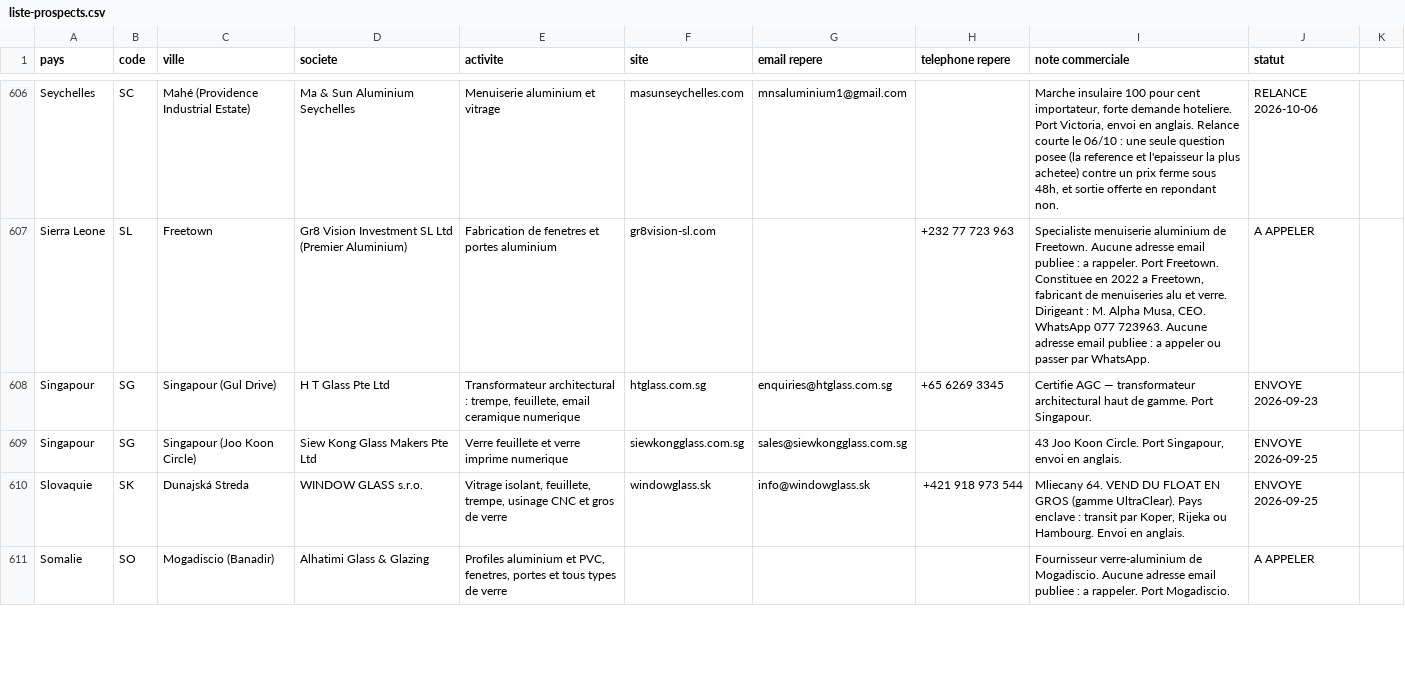
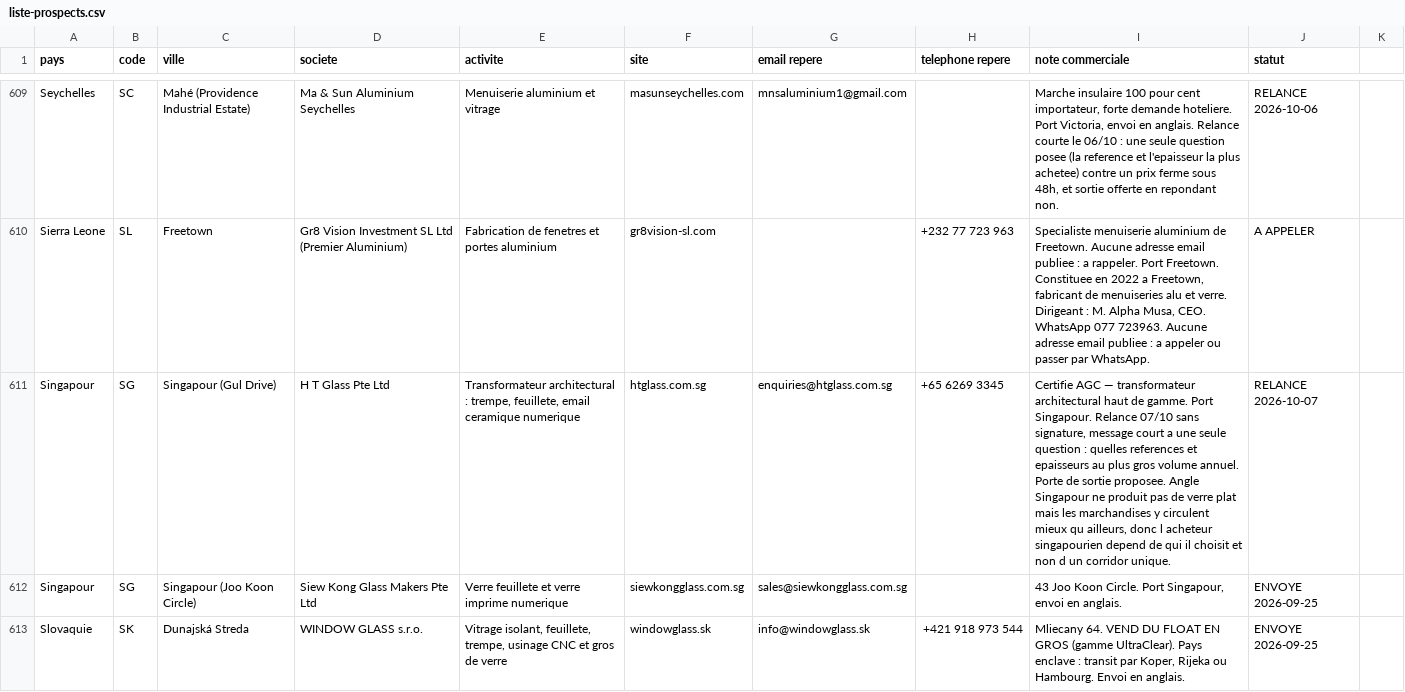
Before and after one commit to dgjmfrbv4k-lab/NOXEM-GROUP, a CSV file: campagne-conteneur-20-open-top/prospection/liste-prospects.csv, drawn as a sheet; only a part is shown, gaps mark what is left out; the shorter side is filled out with more unchanged rows; addresses are those after the commit; the diff covers the shown part only; the diff names each change by its address in the sheet, - before the commit and + after, or states it on an @@ line.

```diff
--- a/campagne-conteneur-20-open-top/prospection/liste-prospects.csv
+++ b/campagne-conteneur-20-open-top/prospection/liste-prospects.csv
-I611 (note commerciale): …Port Singapour.
+I611 (note commerciale): …Port Singapour. Relance 07/10 sans signature, message court a une seule question : quelles references et epaisseurs au plus gros volume annuel. Porte de sortie proposee. Angle Singapour ne produit pas de verre plat mais les marchandises y circulent mieux qu ailleurs, donc l acheteur singapourien depend de qui il choisit et non d un corridor unique.
-J611 (statut): ENVOYE 2026-09-23
+J611 (statut): RELANCE 2026-10-07
```
Also changed, not shown: 5 added rows and 26 edited cells elsewhere in this file.
